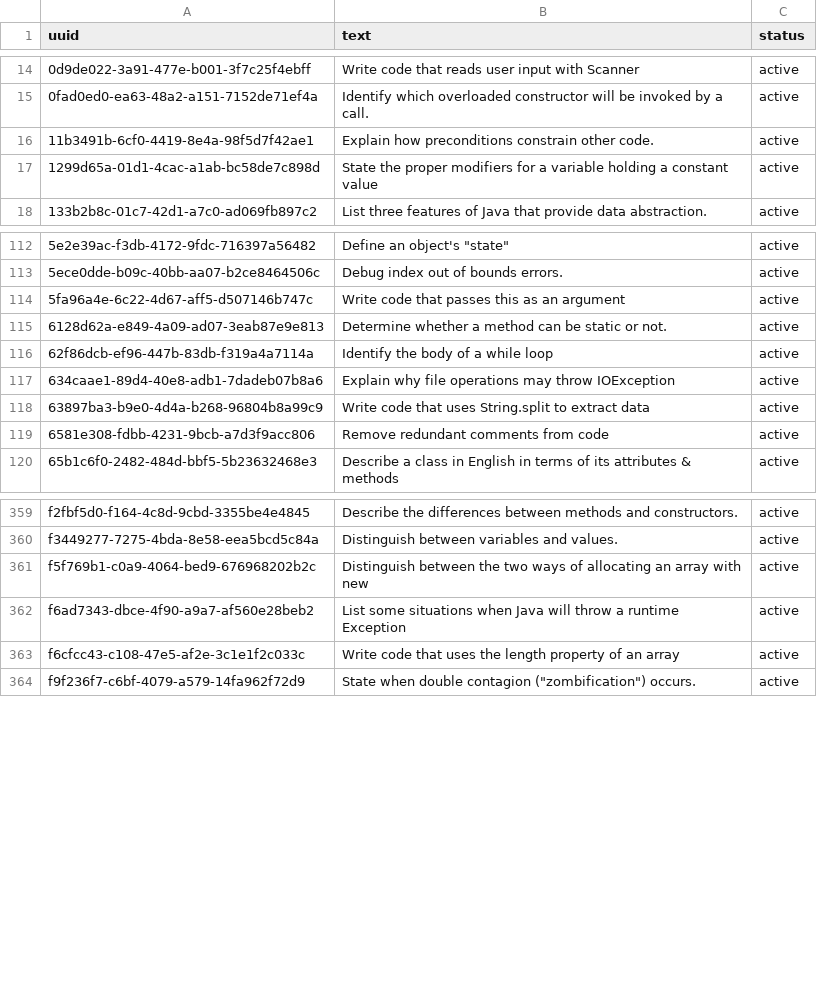
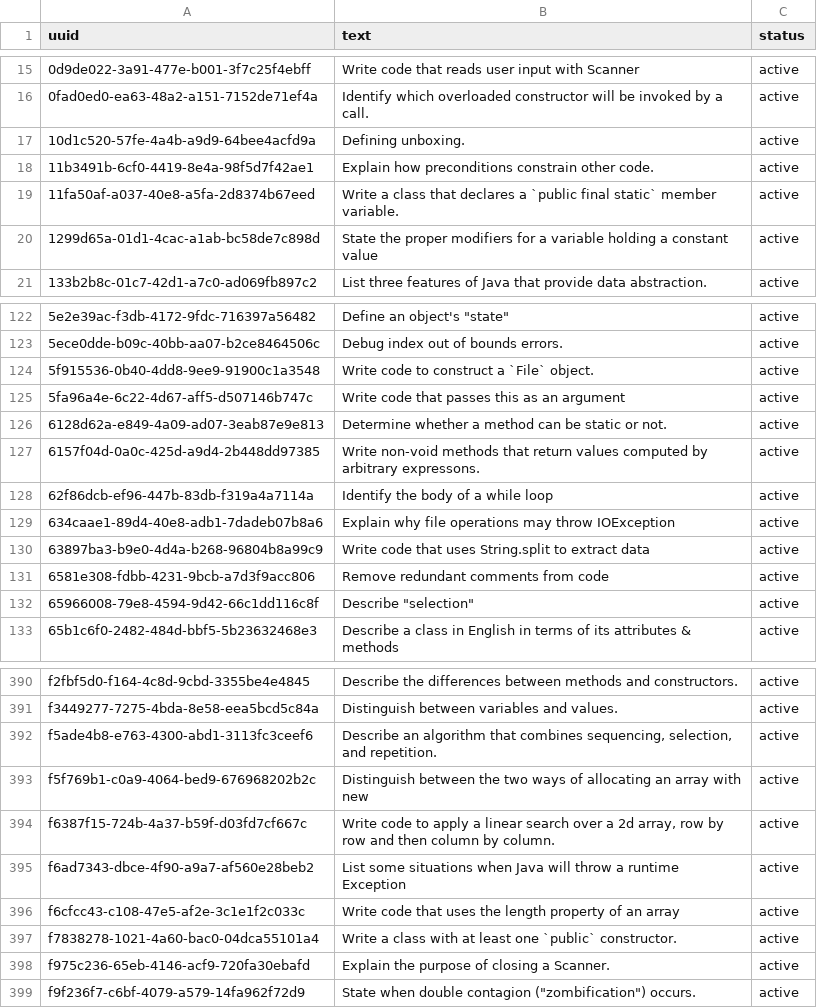
Before and after one commit to gigamonkey/bhs-awesome, a TSV file: lesson-planning/export/objectives.tsv, drawn as a sheet; only a part is shown, gaps mark what is left out; the diff covers the shown part only.

```diff
--- a/lesson-planning/export/objectives.tsv
+++ b/lesson-planning/export/objectives.tsv
@@ -15,3 +16,5 @@ uuid	text	status
 0fad0ed0-ea63-48a2-a151-7152de71ef4a	Identify which overloaded constructor will be invoked by a call.	active
+10d1c520-57fe-4a4b-a9d9-64bee4acfd9a	Defining unboxing.	active
 11b3491b-6cf0-4419-8e4a-98f5d7f42ae1	Explain how preconditions constrain other code.	active
+11fa50af-a037-40e8-a5fa-2d8374b67eed	Write a class that declares a `public final static` member variable.	active
 1299d65a-01d1-4cac-a1ab-bc58de7c898d	State the proper modifiers for a variable holding a constant value	active
@@ -113,4 +123,6 @@ uuid	text	status
 5ece0dde-b09c-40bb-aa07-b2ce8464506c	Debug index out of bounds errors.	active
+5f915536-0b40-4dd8-9ee9-91900c1a3548	Write code to construct a `File` object.	active
 5fa96a4e-6c22-4d67-aff5-d507146b747c	Write code that passes this as an argument	active
 6128d62a-e849-4a09-ad07-3eab87e9e813	Determine whether a method can be static or not.	active
+6157f04d-0a0c-425d-a9d4-2b448dd97385	Write non-void methods that return values computed by arbitrary expressons.	active
 62f86dcb-ef96-447b-83db-f319a4a7114a	Identify the body of a while loop	active
@@ -119,2 +131,3 @@ uuid	text	status
 6581e308-fdbb-4231-9bcb-a7d3f9acc806	Remove redundant comments from code	active
+65966008-79e8-4594-9d42-66c1dd116c8f	"Describe ""selection"""	active
 65b1c6f0-2482-484d-bbf5-5b23632468e3	Describe a class in English in terms of its attributes & methods	active
@@ -360,5 +391,9 @@ f2fbf5d0-f164-4c8d-9cbd-3355be4e4845	Describe the differences between methods an
 f3449277-7275-4bda-8e58-eea5bcd5c84a	Distinguish between variables and values.	active
+f5ade4b8-e763-4300-abd1-3113fc3ceef6	Describe an algorithm that combines sequencing, selection, and repetition.	active
 f5f769b1-c0a9-4064-bed9-676968202b2c	Distinguish between the two ways of allocating an array with new	active
+f6387f15-724b-4a37-b59f-d03fd7cf667c	Write code to apply a linear search over a 2d array, row by row and then column by column.	active
 f6ad7343-dbce-4f90-a9a7-af560e28beb2	List some situations when Java will throw a runtime Exception	active
 f6cfcc43-c108-47e5-af2e-3c1e1f2c033c	Write code that uses the length property of an array	active
+f7838278-1021-4a60-bac0-04dca55101a4	Write a class with at least one `public` constructor.	active
+f975c236-65eb-4146-acf9-720fa30ebafd	Explain the purpose of closing a Scanner.	active
 f9f236f7-c6bf-4079-a579-14fa962f72d9	"State when double contagion (""zombification"") occurs."	active
```
Also changed, not shown: 26 added rows elsewhere in this file, lesson-planning/export/course_objectives.tsv, lesson-planning/export/coverage.tsv.
